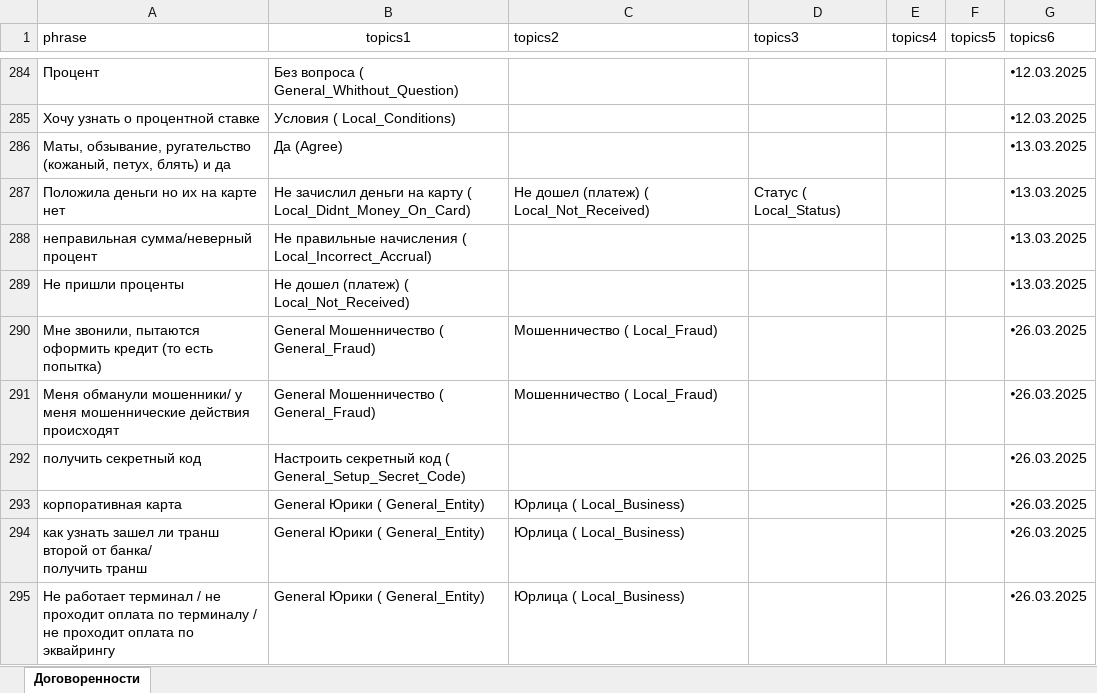
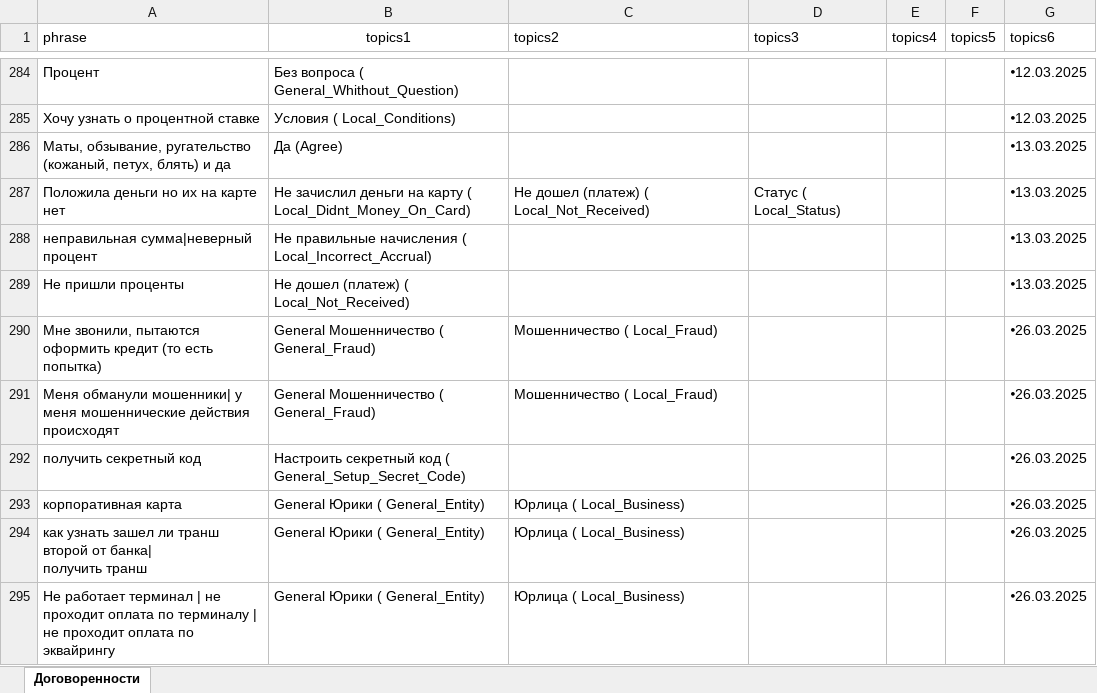
Before and after one commit to d3lskx05/data-assistanttestx, an Excel workbook: data4.xlsx, sheet Договоренности, drawn as a sheet; only a part is shown, gaps mark what is left out; values as stored, in another font and other column widths than the file's, no borders; charts and pictures not drawn; ↵ is a line break in a cell; the diff covers the shown part only; the diff names each change by its address in the sheet, - before the commit and + after, or states it on an @@ line.

```diff
--- a/data4.xlsx (sheet Договоренности)
+++ b/data4.xlsx (sheet Договоренности)
-A288 (phrase): неправильная сумма/неверный процент
+A288 (phrase): неправильная сумма|неверный процент
-A291 (phrase): Меня обманули мошенники/ у меня…
+A291 (phrase): Меня обманули мошенники| у меня…
-A294 (phrase): …второй от банка/ ↵ получить транш
+A294 (phrase): …второй от банка| ↵ получить транш
-A295 (phrase): …работает терминал / не проходит оплата по терминалу / не проходит…
+A295 (phrase): …работает терминал | не проходит оплата по терминалу | не проходит…
```
Also changed, not shown: 1 added row and 73 edited cells elsewhere in this sheet, charts or pictures.
